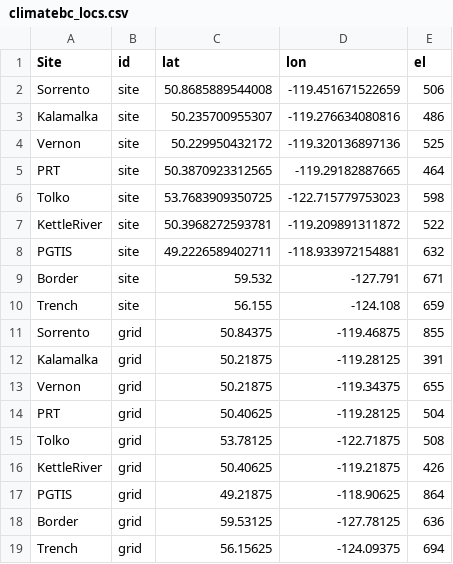
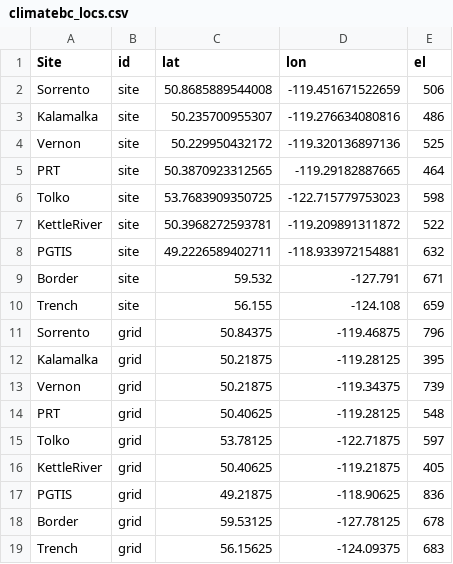
Before and after one commit to scisus/lodgepole_climate, a CSV file: locations/climatebc_locs.csv, drawn as a sheet.

```diff
--- a/locations/climatebc_locs.csv
+++ b/locations/climatebc_locs.csv
@@ -10,10 +10,10 @@
 "Trench","site",56.155,-124.108,659
-"Sorrento","grid",50.84375,-119.46875,855
-"Kalamalka","grid",50.21875,-119.28125,391
-"Vernon","grid",50.21875,-119.34375,655
-"PRT","grid",50.40625,-119.28125,504
-"Tolko","grid",53.78125,-122.71875,508
-"KettleRiver","grid",50.40625,-119.21875,426
-"PGTIS","grid",49.21875,-118.90625,864
-"Border","grid",59.53125,-127.78125,636
-"Trench","grid",56.15625,-124.09375,694
+"Sorrento","grid",50.84375,-119.46875,796
+"Kalamalka","grid",50.21875,-119.28125,395
+"Vernon","grid",50.21875,-119.34375,739
+"PRT","grid",50.40625,-119.28125,548
+"Tolko","grid",53.78125,-122.71875,597
+"KettleRiver","grid",50.40625,-119.21875,405
+"PGTIS","grid",49.21875,-118.90625,836
+"Border","grid",59.53125,-127.78125,678
+"Trench","grid",56.15625,-124.09375,683
```
Also changed, not shown: 2 other files.
